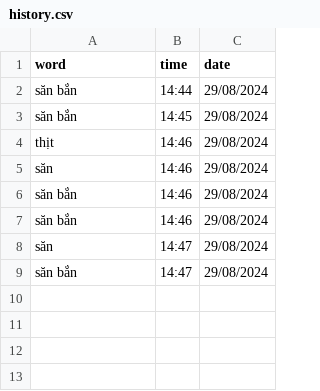
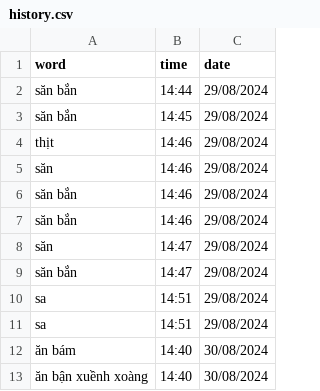
Before and after one commit to njkhanh39/CS163-23APCS2-Group4, a CSV file: Project/DictionaryGR4/DictionaryGR4/History/Vie-Eng/history.csv, drawn as a sheet; the diff names each change by its address in the sheet, - before the commit and + after, or states it on an @@ line.

```diff
--- a/Project/DictionaryGR4/DictionaryGR4/History/Vie-Eng/history.csv
+++ b/Project/DictionaryGR4/DictionaryGR4/History/Vie-Eng/history.csv
+row 10: sa | 14:51 | 29/08/2024
+row 11: sa | 14:51 | 29/08/2024
+row 12: ăn bám | 14:40 | 30/08/2024
+row 13: ăn bận xuềnh xoàng | 14:40 | 30/08/2024
```
Also changed, not shown: Project/DictionaryGR4/DictionaryGR4/History/Eng-Eng/history.csv, Project/DictionaryGR4/DictionaryGR4/History/Eng-Vie/history.csv, 24 other files.
